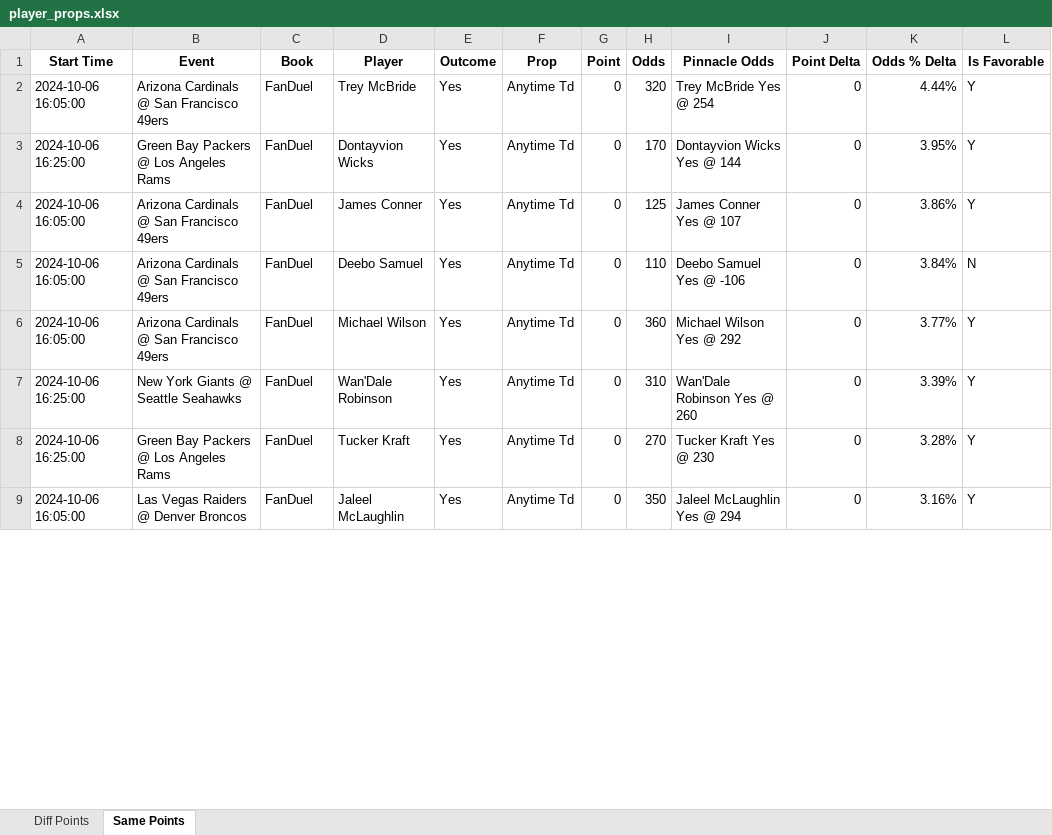
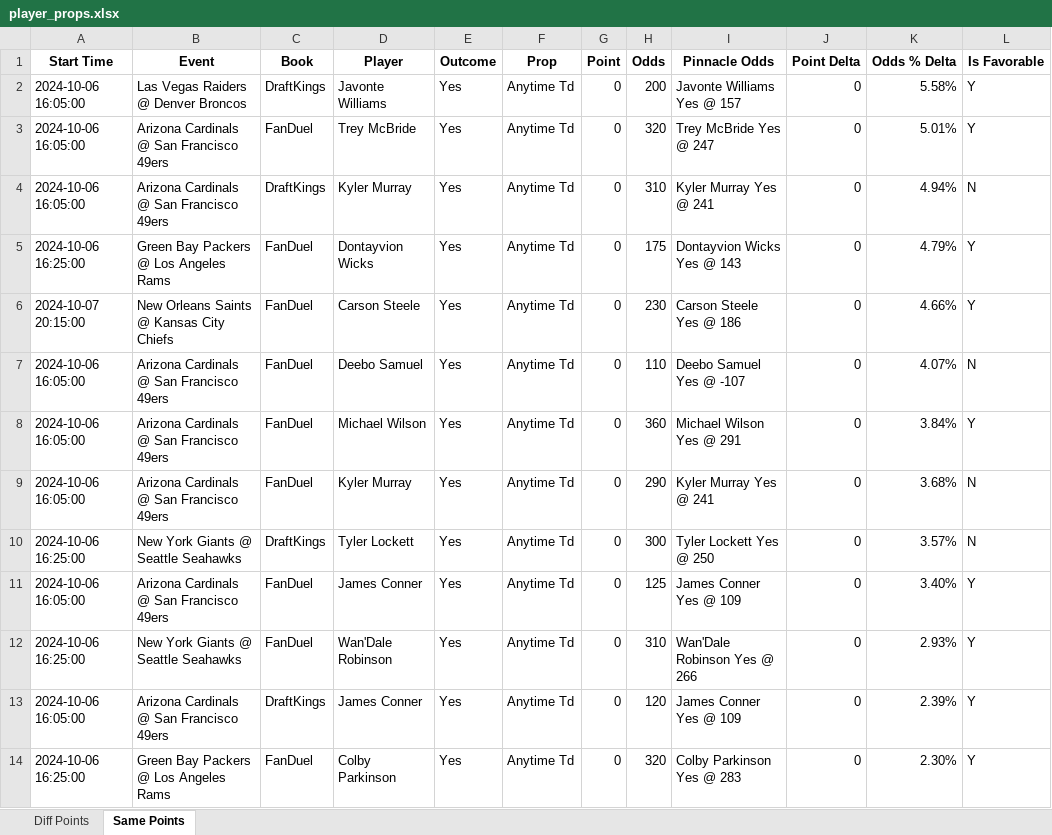
Before and after one commit to rahulShahCode/player-props-scraper, an Excel workbook: player_props.xlsx, sheet Same Points, drawn as a sheet; only a part is shown; values as stored, in another font and other column widths than the file's, no borders; removed rows and columns are numbered as before the commit, all else as after; the diff covers the shown part only; the diff names each change by its address in the sheet, - before the commit and + after, or states it on an @@ line.

```diff
--- a/player_props.xlsx (sheet Same Points)
+++ b/player_props.xlsx (sheet Same Points)
+row 2: 2024-10-06 16:05:00 | Las Vegas Raiders @ Denver Broncos | DraftKings | Javonte Williams | Yes | Anytime Td | 0 | 200 | Javonte Williams Yes @ 157 | 0 | 5.58% | Y
-I3 (Pinnacle Odds): Trey McBride Yes @ 254
+I3 (Pinnacle Odds): Trey McBride Yes @ 247
-K3 (Odds % Delta): 4.44%
+K3 (Odds % Delta): 5.01%
+row 4: 2024-10-06 16:05:00 | Arizona Cardinals @ San Francisco 49ers | DraftKings | Kyler Murray | Yes | Anytime Td | 0 | 310 | Kyler Murray Yes @ 241 | 0 | 4.94% | N
-H5 (Odds): 170
+H5 (Odds): 175
-I5 (Pinnacle Odds): Dontayvion Wicks Yes @ 144
+I5 (Pinnacle Odds): Dontayvion Wicks Yes @ 143
-K5 (Odds % Delta): 3.95%
+K5 (Odds % Delta): 4.79%
-A6 (Start Time): 2024-10-06 16:05:00
+A6 (Start Time): 2024-10-07 20:15:00
-B6 (Event): Arizona Cardinals @ San Francisco 49ers
+B6 (Event): New Orleans Saints @ Kansas City Chiefs
-D6 (Player): James Conner
+D6 (Player): Carson Steele
-H6 (Odds): 125
+H6 (Odds): 230
-I6 (Pinnacle Odds): James Conner Yes @ 107
+I6 (Pinnacle Odds): Carson Steele Yes @ 186
-K6 (Odds % Delta): 3.86%
+K6 (Odds % Delta): 4.66%
-I7 (Pinnacle Odds): Deebo Samuel Yes @ -106
+I7 (Pinnacle Odds): Deebo Samuel Yes @ -107
-K7 (Odds % Delta): 3.84%
+K7 (Odds % Delta): 4.07%
-I8 (Pinnacle Odds): Michael Wilson Yes @ 292
+I8 (Pinnacle Odds): Michael Wilson Yes @ 291
-K8 (Odds % Delta): 3.77%
+K8 (Odds % Delta): 3.84%
+row 9: 2024-10-06 16:05:00 | Arizona Cardinals @ San Francisco 49ers | FanDuel | Kyler Murray | Yes | Anytime Td | 0 | 290 | Kyler Murray Yes @ 241 | 0 | 3.68% | N
+row 10: 2024-10-06 16:25:00 | New York Giants @ Seattle Seahawks | DraftKings | Tyler Lockett | Yes | Anytime Td | 0 | 300 | Tyler Lockett Yes @ 250 | 0 | 3.57% | N
+row 11: 2024-10-06 16:05:00 | Arizona Cardinals @ San Francisco 49ers | FanDuel | James Conner | Yes | Anytime Td | 0 | 125 | James Conner Yes @ 109 | 0 | 3.40% | Y
-I12 (Pinnacle Odds): Wan'Dale Robinson Yes @ 260
+I12 (Pinnacle Odds): Wan'Dale Robinson Yes @ 266
-K12 (Odds % Delta): 3.39%
+K12 (Odds % Delta): 2.93%
+row 13: 2024-10-06 16:05:00 | Arizona Cardinals @ San Francisco 49ers | DraftKings | James Conner | Yes | Anytime Td | 0 | 120 | James Conner Yes @ 109 | 0 | 2.39% | Y
-D14 (Player): Tucker Kraft
+D14 (Player): Colby Parkinson
-H14 (Odds): 270
+H14 (Odds): 320
-I14 (Pinnacle Odds): Tucker Kraft Yes @ 230
+I14 (Pinnacle Odds): Colby Parkinson Yes @ 283
-K14 (Odds % Delta): 3.28%
+K14 (Odds % Delta): 2.30%
-row 9: 2024-10-06 16:05:00 | Las Vegas Raiders @ Denver Broncos | FanDuel | Jaleel McLaughlin | Yes | Anytime Td | 0 | 350 | Jaleel McLaughlin Yes @ 294 | 0 | 3.16% | Y
```
Also changed, not shown: 13 added rows, 5 removed rows and 60 edited cells elsewhere in this sheet, sheet Diff Points, 2 other files.
